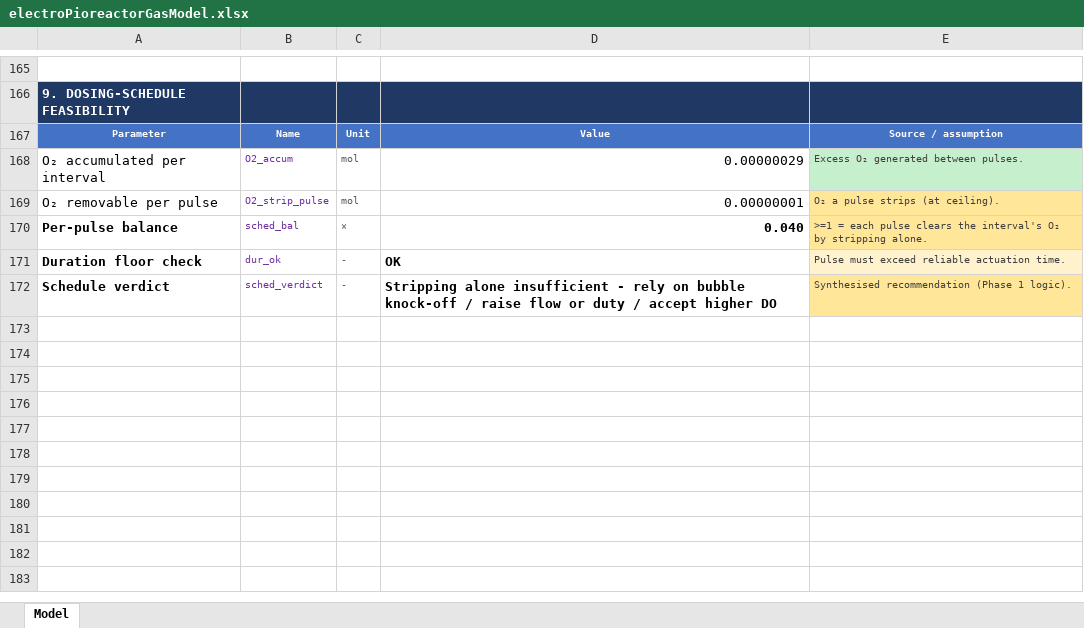
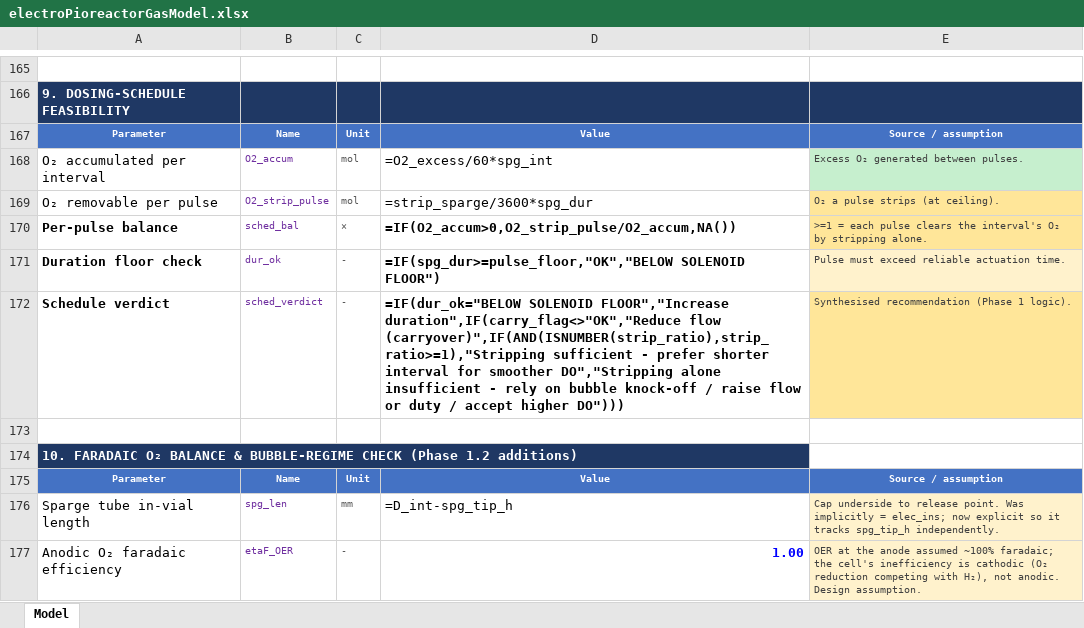
Before and after one commit to amy-bo/electroPioreactor, an Excel workbook: Media/electroPioreactorGasModel.xlsx, sheet Model, drawn as a sheet; only a part is shown, gaps mark what is left out; values as stored, in another font and other column widths than the file's, no borders; formulas without a stored value are shown as written; the diff covers the shown part only; the diff names each change by its address in the sheet, - before the commit and + after, or states it on an @@ line.

```diff
--- a/Media/electroPioreactorGasModel.xlsx (sheet Model)
+++ b/Media/electroPioreactorGasModel.xlsx (sheet Model)
-D168: 0.00000029
+D168: =O2_excess/60*spg_int
-D169: 0.00000001
+D169: =strip_sparge/3600*spg_dur
-D170: 0.040
+D170: =IF(O2_accum>0,O2_strip_pulse/O2_accum,NA())
-D171: OK
+D171: =IF(spg_dur>=pulse_floor,"OK","BELOW SOLENOID FLOOR")
-D172: Stripping alone insufficient - rely on bubble knock-off / raise flow or duty / accept higher DO
+D172: =IF(dur_ok="BELOW SOLENOID FLOOR","Increase duration",IF(carry_flag<>"OK","Reduce flow (carryover)",IF(AND(ISNUMBER(strip_ratio),strip_ratio>=1),"Stripping sufficient - prefer shorter interval for smoother DO","Stripping alone insufficient - rely on bubble knock-off / raise flow or duty / accept higher DO")))
+row 173: (empty)
+row 174: 10. FARADAIC O₂ BALANCE & BUBBLE-REGIME CHECK (Phase 1.2 additions)
+row 175: Parameter | Name | Unit | Value | Source / assumption
+row 176: Sparge tube in-vial length | spg_len | mm | =D_int-spg_tip_h | Cap underside to release point. Was implicitly = elec_ins; now explicit so it tracks spg_tip_h independently.
+row 177: Anodic O₂ faradaic efficiency | etaF_OER | - | 1.00 | OER at the anode assumed ~100% faradaic; the cell's inefficiency is cathodic (O₂ reduction competing with H₂), not anodic. Design assumption.
```
Also changed, not shown: 12 added rows, 2 removed rows and 61 edited cells elsewhere in this sheet, 1 other file.
